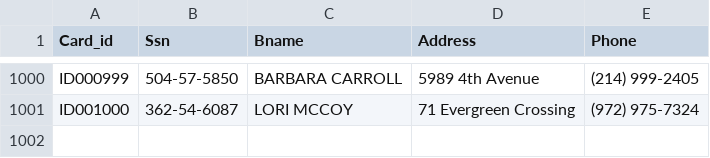
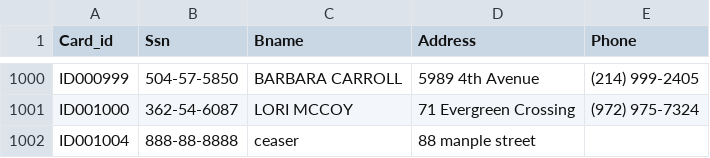
Before and after one commit to linhnha3/Database_Project_Boron, a CSV file: library_data/borrower.csv, drawn as a sheet; only a part is shown, gaps mark what is left out.

Commit message:
borrower gui work

```diff
--- a/library_data/borrower.csv
+++ b/library_data/borrower.csv
@@ -1001 +1001,2 @@ ID000999,504-57-5850,BARBARA CARROLL,5989 4th Avenue,(214) 999-2405
 ID001000,362-54-6087,LORI MCCOY,71 Evergreen Crossing,(972) 975-7324
+ID001004,888-88-8888,ceaser,88 manple street,
```
Also changed, not shown: 1 other file.
